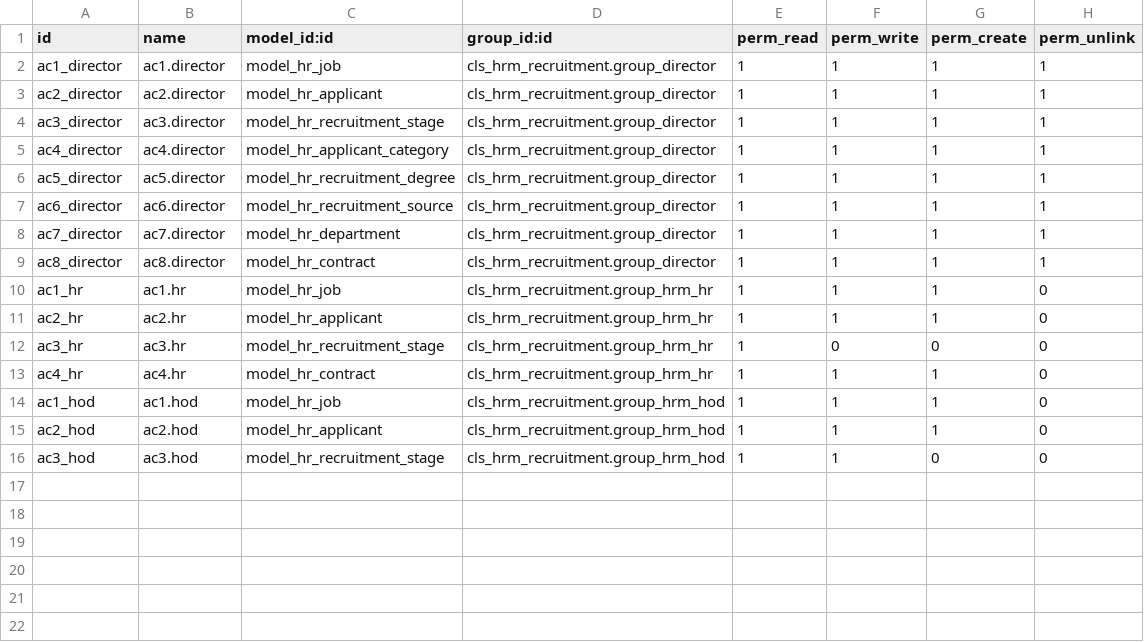
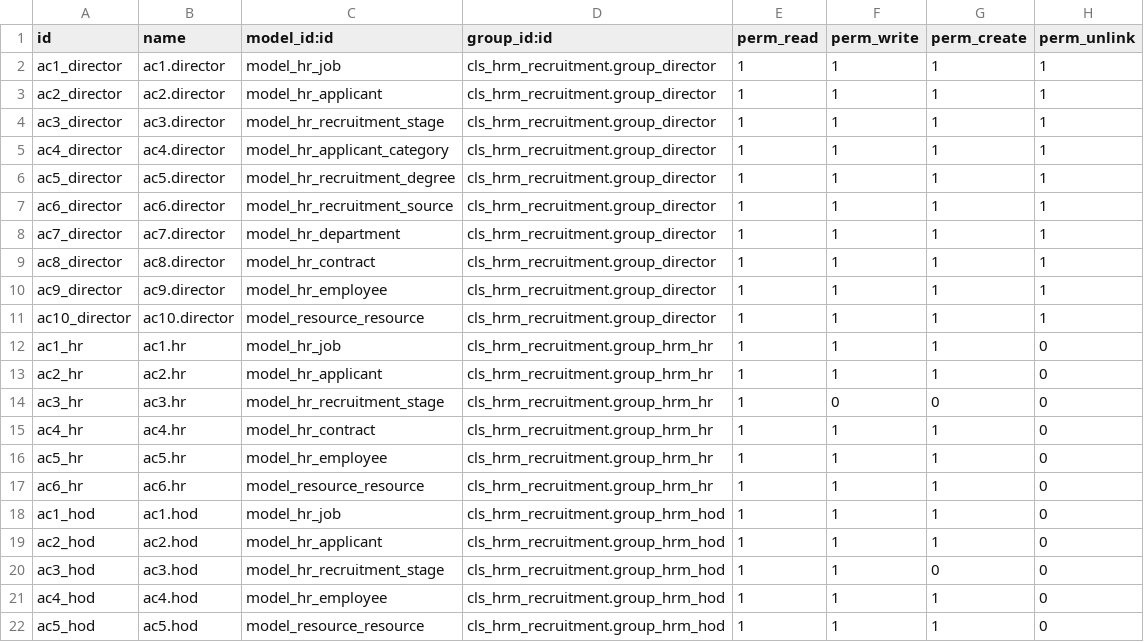
Before and after one commit to CodesoLK/cls_hrm_recruitment, a CSV file: security/ir.model.access.csv, drawn as a sheet; the diff names each change by its address in the sheet, - before the commit and + after, or states it on an @@ line.

```diff
--- a/security/ir.model.access.csv
+++ b/security/ir.model.access.csv
+row 10: ac9_director | ac9.director | model_hr_employee | cls_hrm_recruitment.group_director | 1 | 1 | 1 | 1
+row 11: ac10_director | ac10.director | model_resource_resource | cls_hrm_recruitment.group_director | 1 | 1 | 1 | 1
+row 16: ac5_hr | ac5.hr | model_hr_employee | cls_hrm_recruitment.group_hrm_hr | 1 | 1 | 1 | 0
+row 17: ac6_hr | ac6.hr | model_resource_resource | cls_hrm_recruitment.group_hrm_hr | 1 | 1 | 1 | 0
+row 21: ac4_hod | ac4.hod | model_hr_employee | cls_hrm_recruitment.group_hrm_hod | 1 | 1 | 1 | 0
+row 22: ac5_hod | ac5.hod | model_resource_resource | cls_hrm_recruitment.group_hrm_hod | 1 | 1 | 1 | 0
```
Also changed, not shown: 2 other files.
